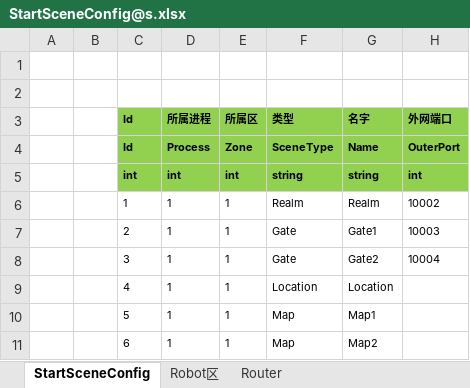
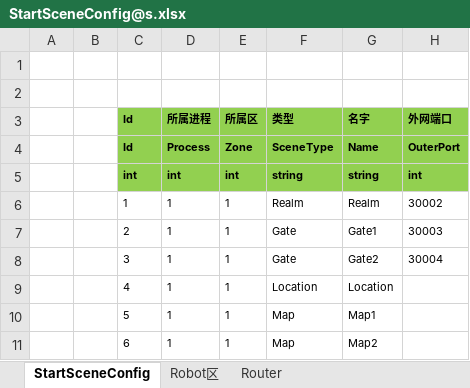
Before and after one commit to FlameskyDexive/Legends-Of-Heroes, an Excel workbook: Unity/Assets/Config/Excel/StartConfig/Localhost/StartSceneConfig@s.xlsx, sheet StartSceneConfig, drawn as a sheet; values as stored, in another font and other column widths than the file's, no borders; the diff names each change by its address in the sheet, - before the commit and + after, or states it on an @@ line.

```diff
--- a/Unity/Assets/Config/Excel/StartConfig/Localhost/StartSceneConfig@s.xlsx (sheet StartSceneConfig)
+++ b/Unity/Assets/Config/Excel/StartConfig/Localhost/StartSceneConfig@s.xlsx (sheet StartSceneConfig)
-H6 (外网端口): 10002
+H6 (外网端口): 30002
-H7 (外网端口): 10003
+H7 (外网端口): 30003
-H8 (外网端口): 10004
+H8 (外网端口): 30004
```
Also changed, not shown: sheet Router, Unity/Assets/Config/Excel/StartConfig/Release/StartSceneConfig@s.xlsx, Unity/Assets/Config/Excel/StartConfig/RouterTest/StartSceneConfig@s.xlsx, 37 other files.
